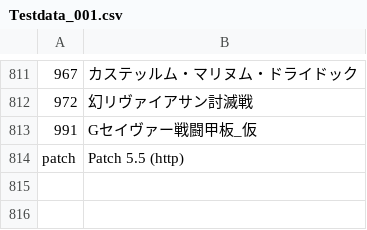
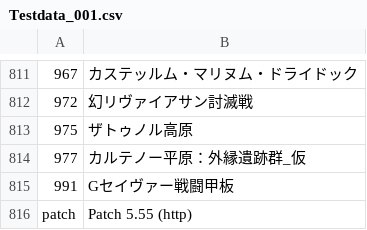
Before and after one commit to Eoshria/Test_4a05r4_IVX_Data, a CSV file: Testdata_001.csv, drawn as a sheet; only a part is shown, gaps mark what is left out; the diff names each change by its address in the sheet, - before the commit and + after, or states it on an @@ line.

Commit message:
Update Testdata_001.csv

```diff
--- a/Testdata_001.csv
+++ b/Testdata_001.csv
@@ column A renumbered between rows 813 and 814 @@
-B813: Gセイヴァー戦闘甲板_仮
+B813: ザトゥノル高原
-B814: Patch 5.5 (http)
+B814: カルテノー平原：外縁遺跡群_仮
+row 815: 991 | Gセイヴァー戦闘甲板
+row 816: patch | Patch 5.55 (http)
```
